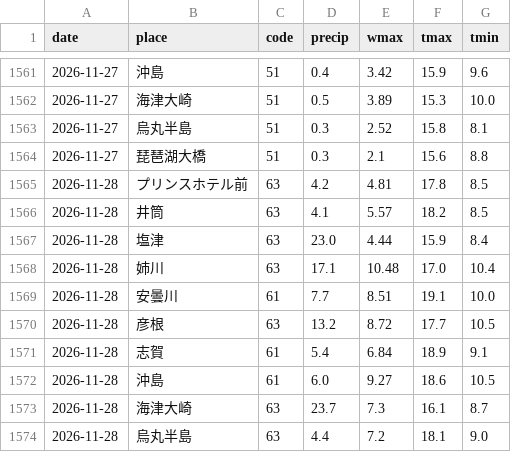
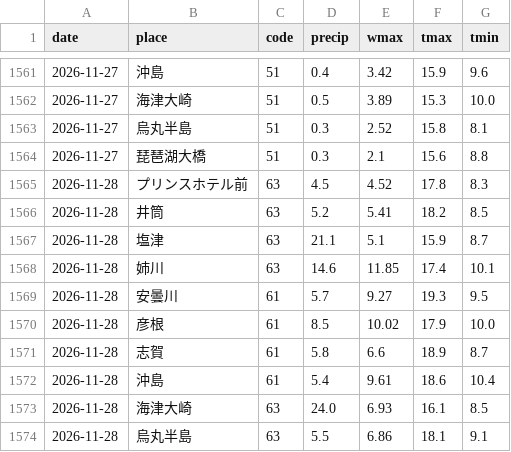
Before and after one commit to biwafishing/biwako-opendata, a CSV file: data/weather_daily.csv, drawn as a sheet; only a part is shown, gaps mark what is left out; the diff covers the shown part only.

```diff
--- a/data/weather_daily.csv
+++ b/data/weather_daily.csv
@@ -1564,11 +1564,11 @@ date,place,code,precip,wmax,tmax,tmin
 2026-11-27,琵琶湖大橋,51,0.3,2.1,15.6,8.8
-2026-11-28,プリンスホテル前,63,4.2,4.81,17.8,8.5
-2026-11-28,井筒,63,4.1,5.57,18.2,8.5
-2026-11-28,塩津,63,23.0,4.44,15.9,8.4
-2026-11-28,姉川,63,17.1,10.48,17.0,10.4
-2026-11-28,安曇川,61,7.7,8.51,19.1,10.0
-2026-11-28,彦根,63,13.2,8.72,17.7,10.5
-2026-11-28,志賀,61,5.4,6.84,18.9,9.1
-2026-11-28,沖島,61,6.0,9.27,18.6,10.5
-2026-11-28,海津大崎,63,23.7,7.3,16.1,8.7
-2026-11-28,烏丸半島,63,4.4,7.2,18.1,9.0
+2026-11-28,プリンスホテル前,63,4.5,4.52,17.8,8.3
+2026-11-28,井筒,63,5.2,5.41,18.2,8.5
+2026-11-28,塩津,63,21.1,5.1,15.9,8.7
+2026-11-28,姉川,63,14.6,11.85,17.4,10.1
+2026-11-28,安曇川,61,5.7,9.27,19.3,9.5
+2026-11-28,彦根,61,8.5,10.02,17.9,10.0
+2026-11-28,志賀,61,5.8,6.6,18.9,8.7
+2026-11-28,沖島,61,5.4,9.61,18.6,10.4
+2026-11-28,海津大崎,63,24.0,6.93,16.1,8.5
+2026-11-28,烏丸半島,63,5.5,6.86,18.1,9.1
```
Also changed, not shown: 3 edited cells elsewhere in this file, data/observations.csv, data/rivers.csv, 6 other files.
